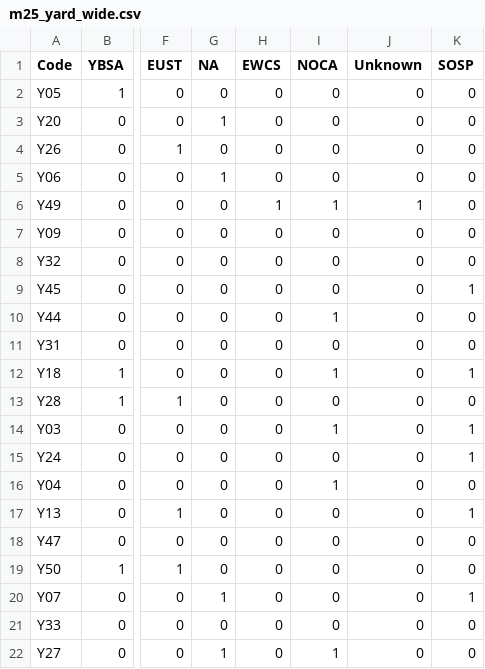
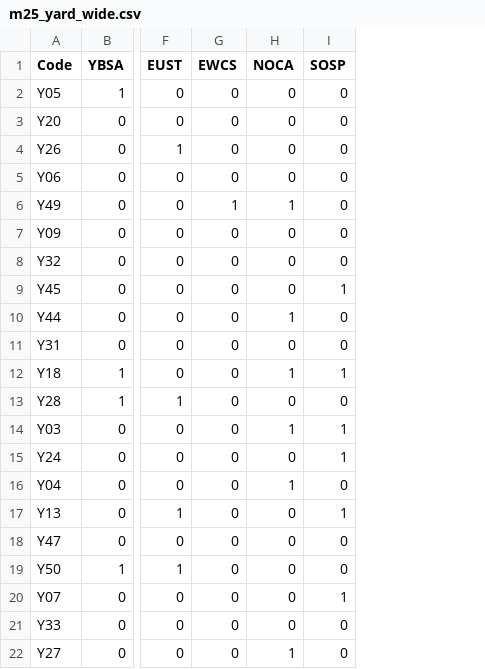
Before and after one commit to zule-lab/Jess_Honours, a CSV file: 2 - Cleaned/SR matrices/m25_yard_wide.csv, drawn as a sheet; only a part is shown, gaps mark what is left out; the diff names each change by its address in the sheet, - before the commit and + after, or states it on an @@ line.

```diff
--- a/2 - Cleaned/SR matrices/m25_yard_wide.csv
+++ b/2 - Cleaned/SR matrices/m25_yard_wide.csv
-column G (NA), rows 2-22: 0 | 1 | 0 | 1 | 0 | 0 | 0 | 0 | 0 | 0 | 0 | 0 | 0 | 0 | 0 | 0 | 0 | 0 | 1 | 0 | 1
-column J (Unknown), rows 2-22: 0 | 0 | 0 | 0 | 1 | 0 | 0 | 0 | 0 | 0 | 0 | 0 | 0 | 0 | 0 | 0 | 0 | 0 | 0 | 0 | 0
```
Also changed, not shown: 2 - Cleaned/SR matrices/b24_yard_wide.csv, 2 - Cleaned/SR matrices/b_yard_wide.csv, 8 other files.
